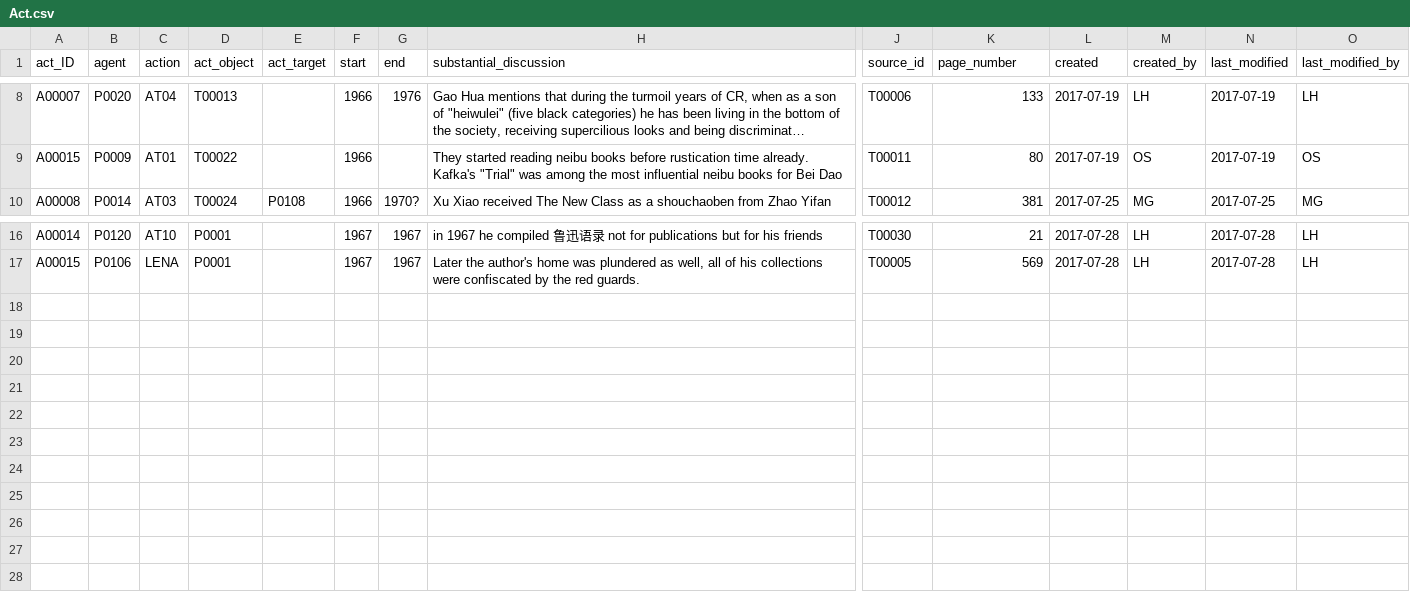
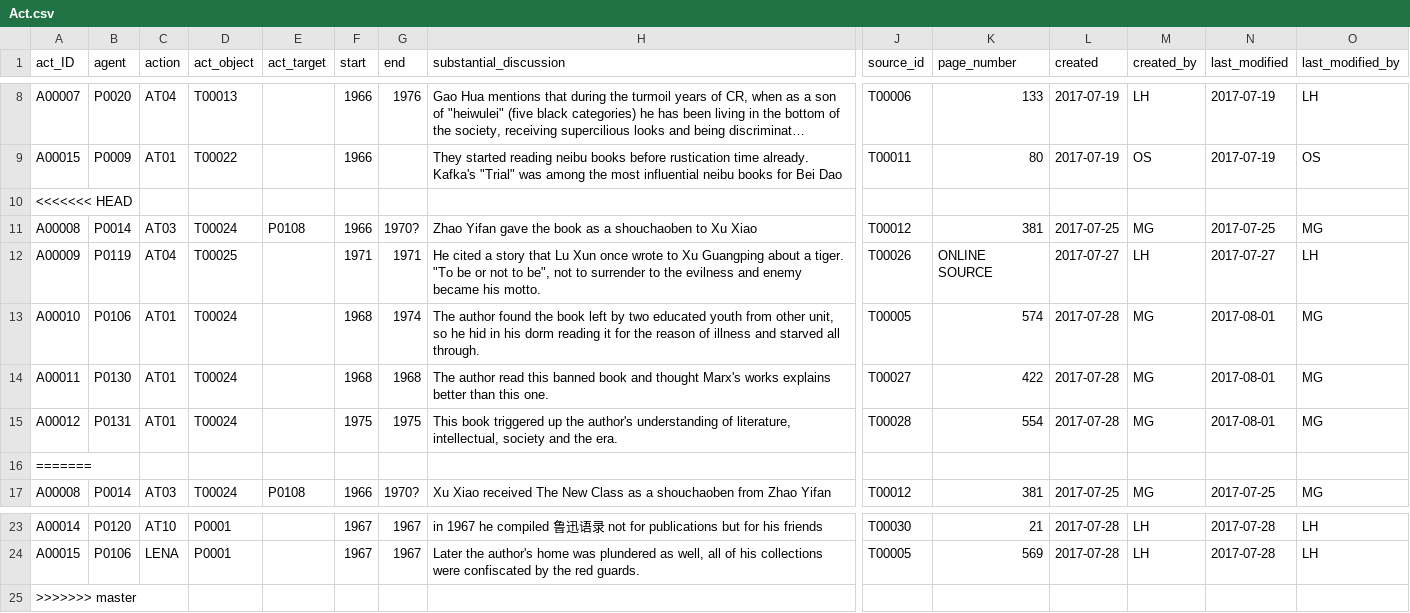
Before and after one commit to readchina/ReadAct, a CSV file: data/Act.csv, drawn as a sheet; only a part is shown, gaps mark what is left out; long unchanged cells end in …; rows hold the shown columns only; the diff names each change by its address in the sheet, - before the commit and + after, or states it on an @@ line.

Commit message:
Completing entries on Djilas (#48)
* added readers and sources

I added the readers from the "old" column to the act file and the sources to the text file.
I still have to find the biographical data for 2 readers.

* Person-numbers

I changed the numbers for 2 readers from 0120/0121 to 0130/0131

* commit changes from text file

* changing act type

I deleted act type "to find" and put AT01 in the Act file instead

* deleted an entry

I guess it would be better to add this entry in a new branch

```diff
--- a/data/Act.csv
+++ b/data/Act.csv
+row 10: <<<<<<< HEAD
+row 11: A00008 | P0014 | AT03 | T00024 | P0108 | 1966 | 1970? | Zhao Yifan gave the book as a shouchaoben to Xu Xiao | T00012 | 381 | 2017-07-25 | MG | 2017-07-25 | MG
+row 12: A00009 | P0119 | AT04 | T00025 |  | 1971 | 1971 | He cited a story that Lu Xun once wrote to Xu Guangping about a tiger. "To be or not to be", not to surrender to the evilness and enemy became his motto. | T00026 | ONLINE SOURCE | 2017-07-27 | LH | 2017-07-27 | LH
+row 13: A00010 | P0106 | AT01 | T00024 |  | 1968 | 1974 | The author found the book left by two educated youth from other unit, so he hid in his dorm reading it for the reason of illness and starved all through. | T00005 | 574 | 2017-07-28 | MG | 2017-08-01 | MG
+row 14: A00011 | P0130 | AT01 | T00024 |  | 1968 | 1968 | The author read this banned book and thought Marx's works explains better than this one. | T00027 | 422 | 2017-07-28 | MG | 2017-08-01 | MG
+row 15: A00012 | P0131 | AT01 | T00024 |  | 1975 | 1975 | This book triggered up the author's understanding of literature, intellectual, society and the era. | T00028 | 554 | 2017-07-28 | MG | 2017-08-01 | MG
+row 16: =======
+row 25: >>>>>>> master
```
Also changed, not shown: data/Person.csv.
